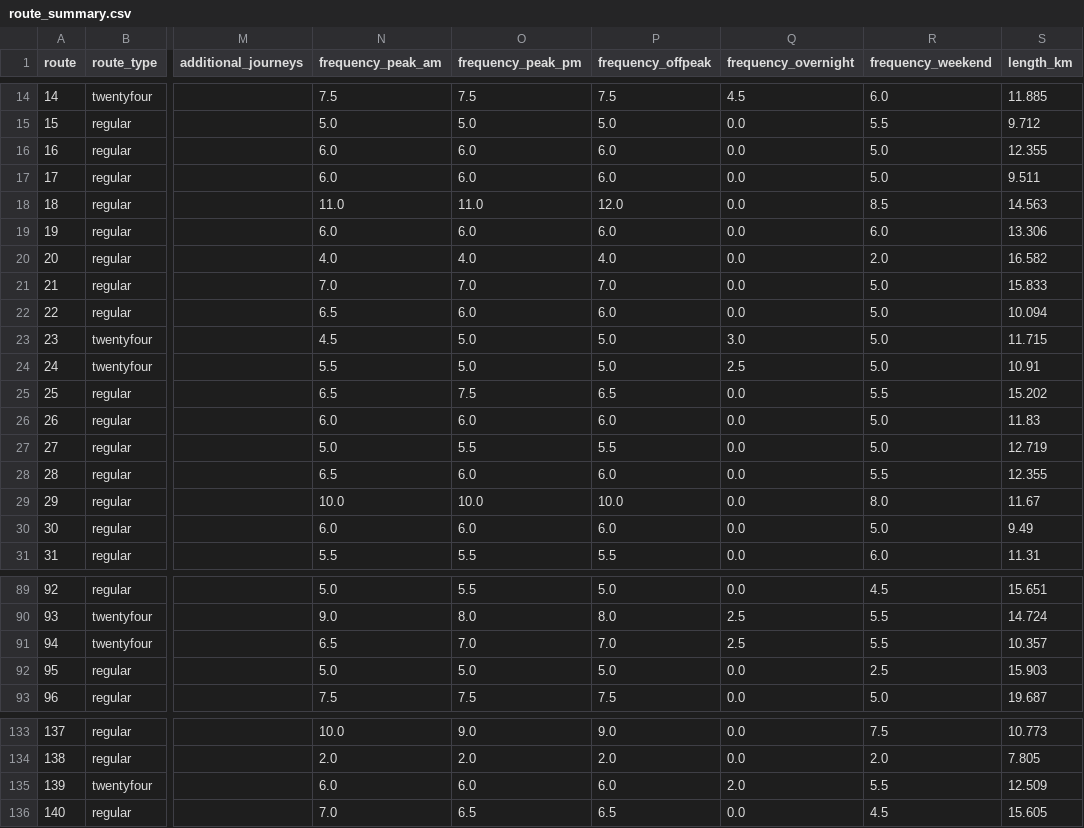
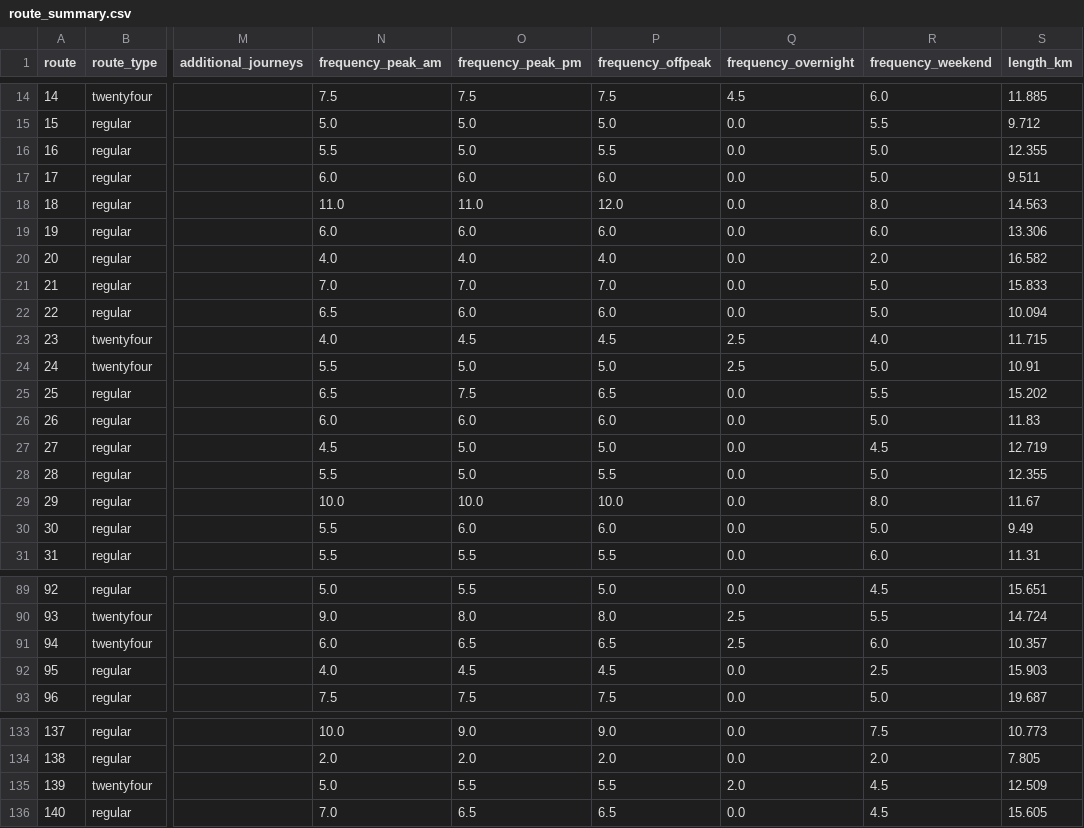
Before and after one commit to OmGaler/RouteMapster, a CSV file: data/processed/route_summary.csv, drawn as a sheet; only a part is shown, gaps mark what is left out; the diff covers the shown part only; the diff names each change by its address in the sheet, - before the commit and + after, or states it on an @@ line.

Commit message:
Data update: Stops (+6 -3) | Freq (~83)

```diff
--- a/data/processed/route_summary.csv
+++ b/data/processed/route_summary.csv
-N16 (frequency_peak_am): 6.0
+N16 (frequency_peak_am): 5.5
-O16 (frequency_peak_pm): 6.0
+O16 (frequency_peak_pm): 5.0
-P16 (frequency_offpeak): 6.0
+P16 (frequency_offpeak): 5.5
-R18 (frequency_weekend): 8.5
+R18 (frequency_weekend): 8.0
-N23 (frequency_peak_am): 4.5
+N23 (frequency_peak_am): 4.0
-O23 (frequency_peak_pm): 5.0
+O23 (frequency_peak_pm): 4.5
-P23 (frequency_offpeak): 5.0
+P23 (frequency_offpeak): 4.5
-Q23 (frequency_overnight): 3.0
+Q23 (frequency_overnight): 2.5
-R23 (frequency_weekend): 5.0
+R23 (frequency_weekend): 4.0
-N27 (frequency_peak_am): 5.0
+N27 (frequency_peak_am): 4.5
-O27 (frequency_peak_pm): 5.5
+O27 (frequency_peak_pm): 5.0
-P27 (frequency_offpeak): 5.5
+P27 (frequency_offpeak): 5.0
-R27 (frequency_weekend): 5.0
+R27 (frequency_weekend): 4.5
-N28 (frequency_peak_am): 6.5
+N28 (frequency_peak_am): 5.5
-O28 (frequency_peak_pm): 6.0
+O28 (frequency_peak_pm): 5.0
-P28 (frequency_offpeak): 6.0
+P28 (frequency_offpeak): 5.5
-R28 (frequency_weekend): 5.5
+R28 (frequency_weekend): 5.0
-N30 (frequency_peak_am): 6.0
+N30 (frequency_peak_am): 5.5
-N91 (frequency_peak_am): 6.5
+N91 (frequency_peak_am): 6.0
-O91 (frequency_peak_pm): 7.0
+O91 (frequency_peak_pm): 6.5
-P91 (frequency_offpeak): 7.0
+P91 (frequency_offpeak): 6.5
-R91 (frequency_weekend): 5.5
+R91 (frequency_weekend): 6.0
-N92 (frequency_peak_am): 5.0
+N92 (frequency_peak_am): 4.0
-O92 (frequency_peak_pm): 5.0
+O92 (frequency_peak_pm): 4.5
-P92 (frequency_offpeak): 5.0
+P92 (frequency_offpeak): 4.5
-N135 (frequency_peak_am): 6.0
+N135 (frequency_peak_am): 5.0
-O135 (frequency_peak_pm): 6.0
+O135 (frequency_peak_pm): 5.5
-P135 (frequency_offpeak): 6.0
+P135 (frequency_offpeak): 5.5
-R135 (frequency_weekend): 5.5
+R135 (frequency_weekend): 4.5
```
Also changed, not shown: 48 edited cells elsewhere in this file, 5 other files.
